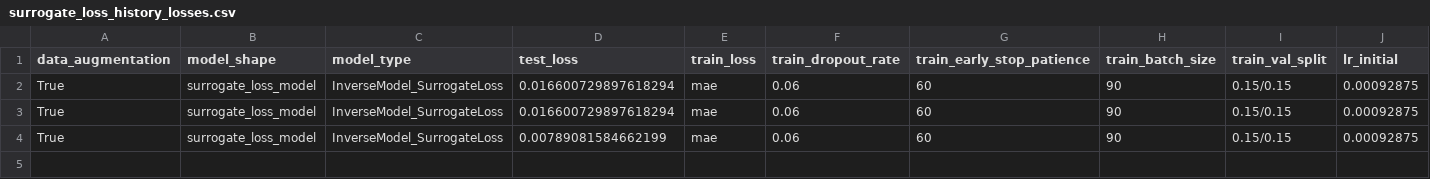
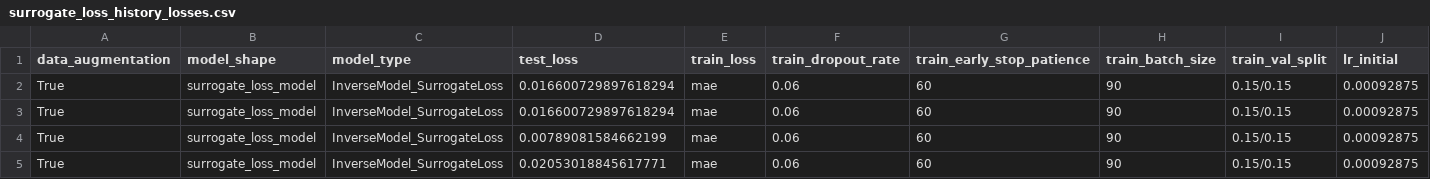
Before and after one commit to shanto268/ML_qubit_design, a CSV file: model_predict_coupler_NCap_cap_matrix/surrogate_loss_history_losses.csv, drawn as a sheet; only a part is shown; rows hold the shown columns only; the diff names each change by its address in the sheet, - before the commit and + after, or states it on an @@ line.

```diff
--- a/model_predict_coupler_NCap_cap_matrix/surrogate_loss_history_losses.csv
+++ b/model_predict_coupler_NCap_cap_matrix/surrogate_loss_history_losses.csv
+row 5: True | surrogate_loss_model | InverseModel_SurrogateLoss | 0.02053018845617771 | mae | 0.06 | 60 | 90 | 0.15/0.15 | 0.00092875
```
Also changed, not shown: model_predict_coupler_NCap_cap_matrix/surrogate_loss_cap_reconstruction_scaled_surrogate_defined_loss.csv, model_predict_coupler_NCap_cap_matrix/surrogate_loss_cap_reconstruction_unscaled_surrogate_defined_loss.csv, 10 other files.
